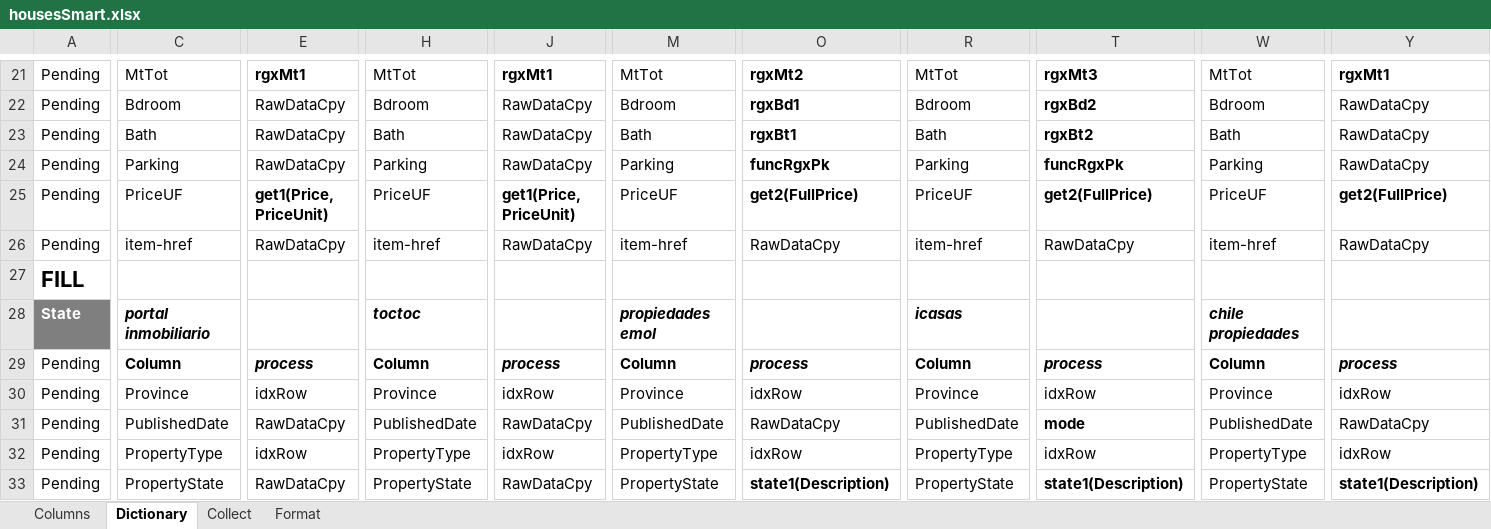
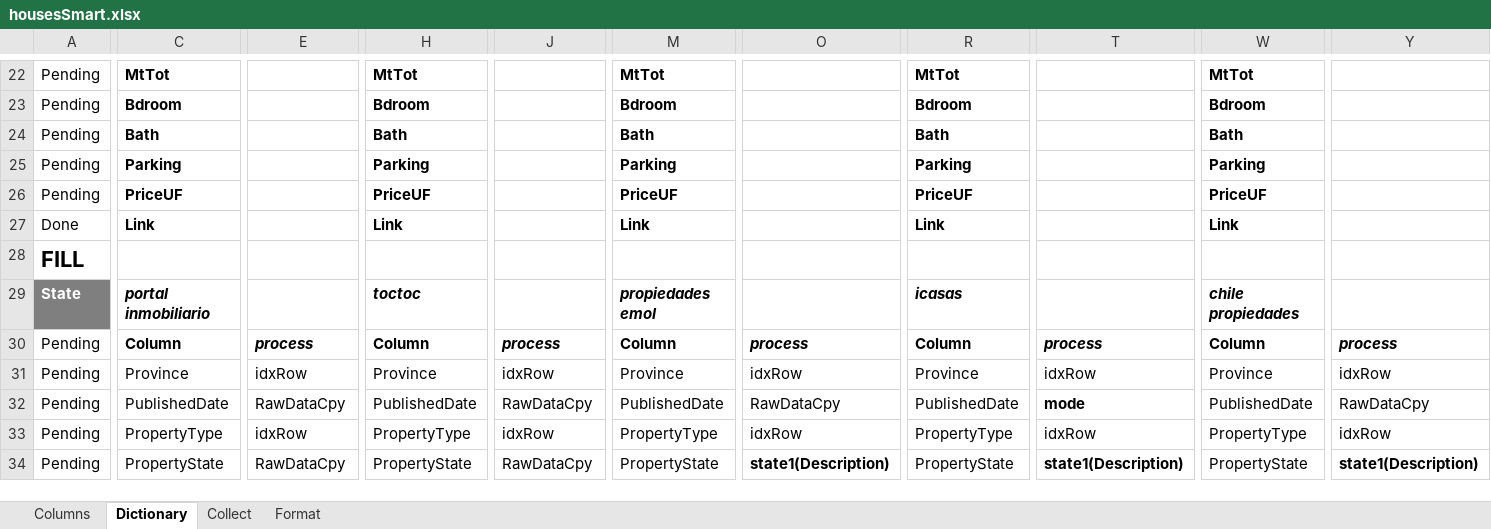
Before and after one commit to Brownbull/housemodel, an Excel workbook: data/T/byHand/housesSmart.xlsx, sheet Dictionary, drawn as a sheet; only a part is shown, gaps mark what is left out; values as stored, in another font and other column widths than the file's, no borders; conditional formats not drawn; removed rows and columns are numbered as before the commit, all else as after; rows hold the shown columns only; the diff covers the shown part only; the diff names each change by its address in the sheet, - before the commit and + after, or states it on an @@ line.

```diff
--- a/data/T/byHand/housesSmart.xlsx (sheet Dictionary)
+++ b/data/T/byHand/housesSmart.xlsx (sheet Dictionary)
-C22:C26 bold: off
+C22:C26 bold: on
-E22: rgxMt1
+E22: (empty)
-H22:H26 bold: off
+H22:H26 bold: on
-J22: rgxMt1
+J22: (empty)
-M22:M26 bold: off
+M22:M26 bold: on
-O22: rgxMt2
+O22: (empty)
-R22:R26 bold: off
+R22:R26 bold: on
-T22: rgxMt3
+T22: (empty)
-W22:W26 bold: off
+W22:W26 bold: on
-Y22: rgxMt1
+Y22: (empty)
-E23:E25: RawDataCpy
+E23:E25: (empty)
-J23:J25: RawDataCpy
+J23:J25: (empty)
-O23: rgxBd1
+O23: (empty)
-T23: rgxBd2
+T23: (empty)
-Y23:Y25: RawDataCpy
+Y23:Y25: (empty)
-O24: rgxBt1
+O24: (empty)
-T24: rgxBt2
+T24: (empty)
-O25: funcRgxPk
+O25: (empty)
-T25: funcRgxPk
+T25: (empty)
-E26: get1(Price, PriceUnit)
+E26: (empty)
-J26: get1(Price, PriceUnit)
+J26: (empty)
-O26: get2(FullPrice)
+O26: (empty)
-T26: get2(FullPrice)
+T26: (empty)
-Y26: get2(FullPrice)
+Y26: (empty)
-row 26: Pending | item-href | RawDataCpy | item-href | RawDataCpy | item-href | RawDataCpy | item-href | RawDataCpy | item-href | RawDataCpy
+row 27: Done | Link |  | Link |  | Link |  | Link |  | Link
```
Also changed, not shown: 4 added rows, 3 removed rows, 12 edited cells and cell formats elsewhere in this sheet, sheet Format, formulas that keep their value, 27 other files.
